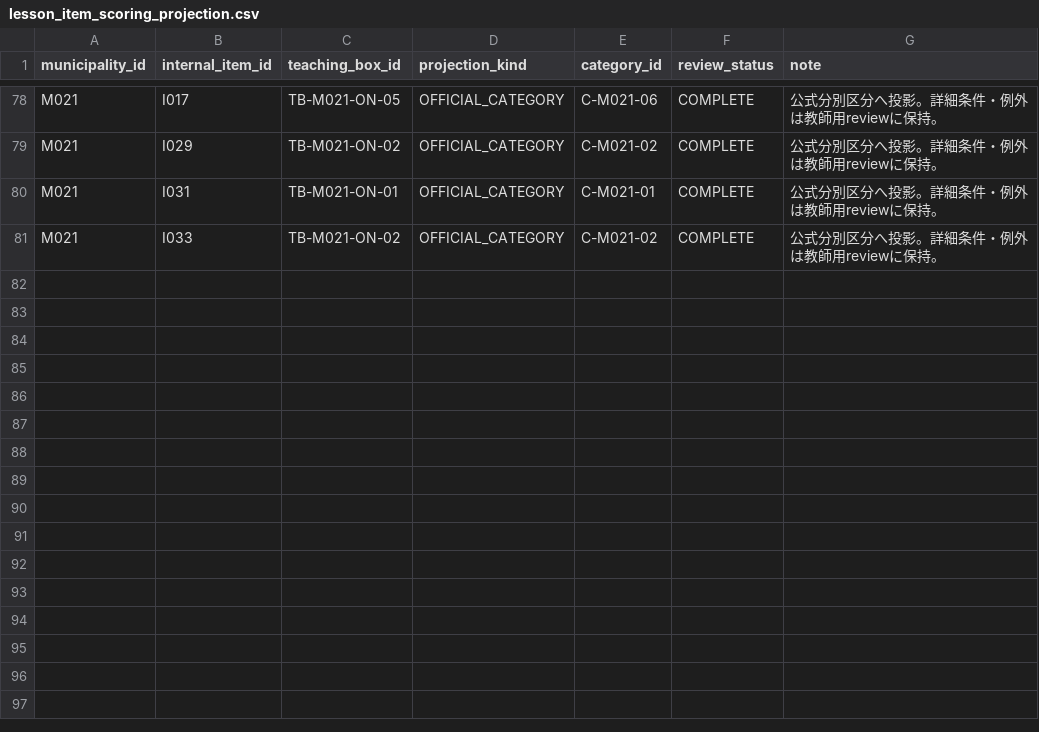
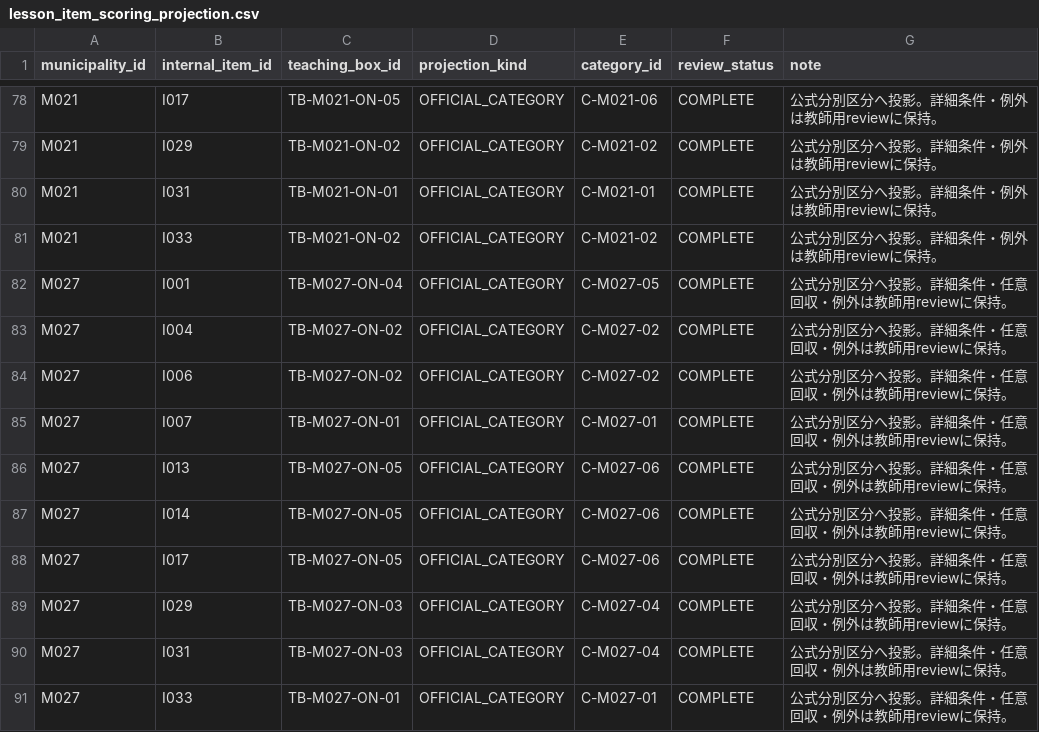
Before and after one commit to testeste55555/Separate-garbage, a CSV file: data/app/lesson_item_scoring_projection.csv, drawn as a sheet; only a part is shown, gaps mark what is left out.

```diff
--- a/data/app/lesson_item_scoring_projection.csv
+++ b/data/app/lesson_item_scoring_projection.csv
@@ -81 +81,11 @@ M021,I031,TB-M021-ON-01,OFFICIAL_CATEGORY,C-M021-01,COMPLETE,公式分別区分
 M021,I033,TB-M021-ON-02,OFFICIAL_CATEGORY,C-M021-02,COMPLETE,公式分別区分へ投影。詳細条件・例外は教師用reviewに保持。
+M027,I001,TB-M027-ON-04,OFFICIAL_CATEGORY,C-M027-05,COMPLETE,公式分別区分へ投影。詳細条件・任意回収・例外は教師用reviewに保持。
+M027,I004,TB-M027-ON-02,OFFICIAL_CATEGORY,C-M027-02,COMPLETE,公式分別区分へ投影。詳細条件・任意回収・例外は教師用reviewに保持。
+M027,I006,TB-M027-ON-02,OFFICIAL_CATEGORY,C-M027-02,COMPLETE,公式分別区分へ投影。詳細条件・任意回収・例外は教師用reviewに保持。
+M027,I007,TB-M027-ON-01,OFFICIAL_CATEGORY,C-M027-01,COMPLETE,公式分別区分へ投影。詳細条件・任意回収・例外は教師用reviewに保持。
+M027,I013,TB-M027-ON-05,OFFICIAL_CATEGORY,C-M027-06,COMPLETE,公式分別区分へ投影。詳細条件・任意回収・例外は教師用reviewに保持。
+M027,I014,TB-M027-ON-05,OFFICIAL_CATEGORY,C-M027-06,COMPLETE,公式分別区分へ投影。詳細条件・任意回収・例外は教師用reviewに保持。
+M027,I017,TB-M027-ON-05,OFFICIAL_CATEGORY,C-M027-06,COMPLETE,公式分別区分へ投影。詳細条件・任意回収・例外は教師用reviewに保持。
+M027,I029,TB-M027-ON-03,OFFICIAL_CATEGORY,C-M027-04,COMPLETE,公式分別区分へ投影。詳細条件・任意回収・例外は教師用reviewに保持。
+M027,I031,TB-M027-ON-03,OFFICIAL_CATEGORY,C-M027-04,COMPLETE,公式分別区分へ投影。詳細条件・任意回収・例外は教師用reviewに保持。
+M027,I033,TB-M027-ON-01,OFFICIAL_CATEGORY,C-M027-01,COMPLETE,公式分別区分へ投影。詳細条件・任意回収・例外は教師用reviewに保持。
```
Also changed, not shown: data/app/lesson_mode_app_ready_scope.csv, data/app/lesson_teaching_boxes.csv, 8 other files.
